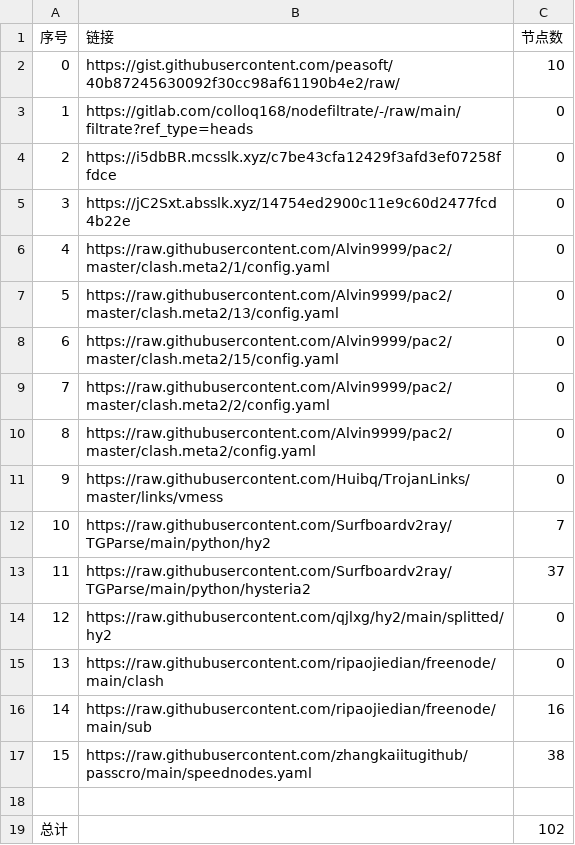
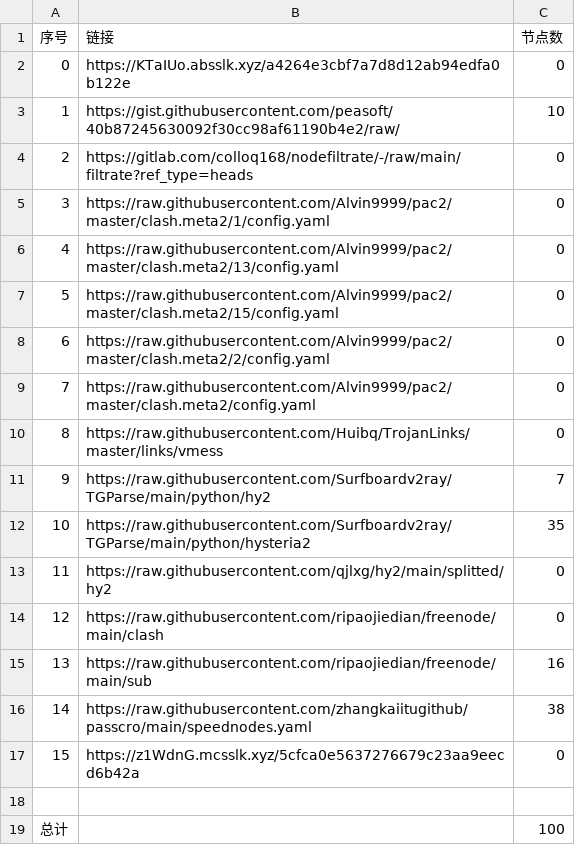
Before and after one commit to suanxidanian/NoMoreWalls, a CSV file: list_result.csv, drawn as a sheet; removed rows and columns are numbered as before the commit, all else as after; the diff names each change by its address in the sheet, - before the commit and + after, or states it on an @@ line.

```diff
--- a/list_result.csv
+++ b/list_result.csv
+row 2: 0 | https://KTaIUo.absslk.xyz/a4264e3cbf7a7d8d12ab94edfa0b122e | 0
@@ column A (序号) renumbered between rows 3 and 16 @@
-row 4: 2 | https://i5dbBR.mcsslk.xyz/c7be43cfa12429f3afd3ef07258ffdce | 0
-row 5: 3 | https://jC2Sxt.absslk.xyz/14754ed2900c11e9c60d2477fcd4b22e | 0
-C12 (节点数): 37
+C12 (节点数): 35
+row 17: 15 | https://z1WdnG.mcsslk.xyz/5cfca0e5637276679c23aa9eecd6b42a | 0
-C19 (节点数): 102
+C19 (节点数): 100
```
Also changed, not shown: 6 other files.
